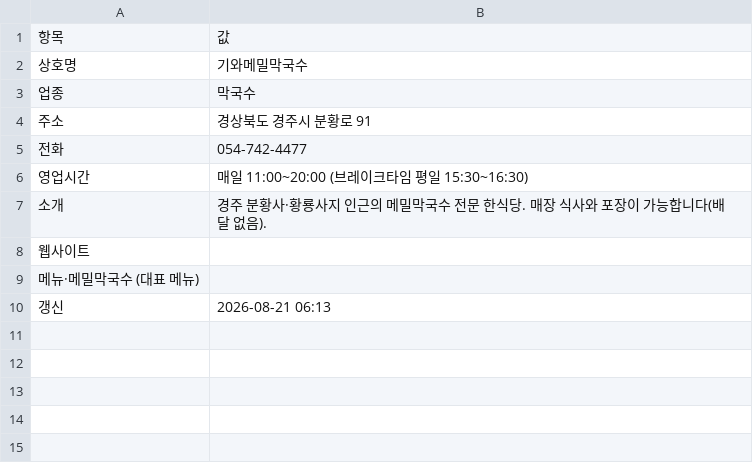
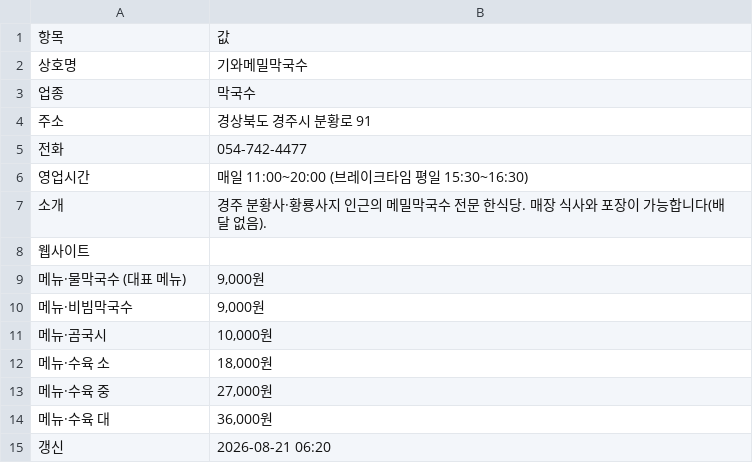
Before and after one commit to whitesudal/foodbus-data, a CSV file: datasets/기와메밀막국수/restaurant.csv, drawn as a sheet.

Commit message:
기와메밀막국수 메뉴 반영

```diff
--- a/datasets/기와메밀막국수/restaurant.csv
+++ b/datasets/기와메밀막국수/restaurant.csv
@@ -8,3 +8,8 @@
 웹사이트,
-메뉴·메밀막국수 (대표 메뉴),
-갱신,2026-08-21 06:13
+메뉴·물막국수 (대표 메뉴),"9,000원"
+메뉴·비빔막국수,"9,000원"
+메뉴·곰국시,"10,000원"
+메뉴·수육 소,"18,000원"
+메뉴·수육 중,"27,000원"
+메뉴·수육 대,"36,000원"
+갱신,2026-08-21 06:20
```
